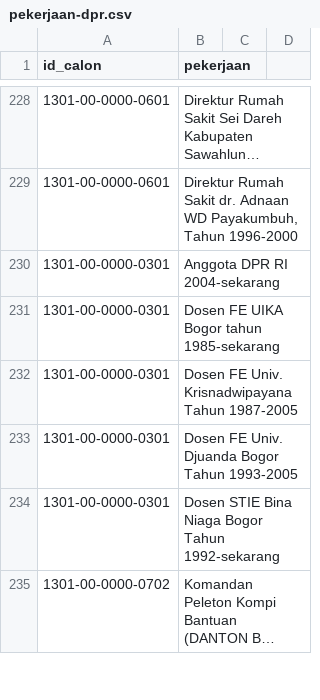
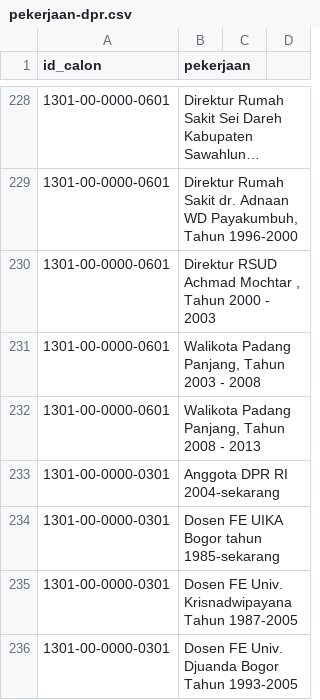
Before and after one commit to pemiluAPI/pemilu-data, a CSV file: dpr/pekerjaan-dpr.csv, drawn as a sheet; only a part is shown, gaps mark what is left out; the shorter side is filled out with more unchanged rows; long unchanged cells end in …; the diff names each change by its address in the sheet, - before the commit and + after, or states it on an @@ line.

```diff
--- a/dpr/pekerjaan-dpr.csv
+++ b/dpr/pekerjaan-dpr.csv
+row 230: 1301-00-0000-0601 | Direktur RSUD Achmad Mochtar , Tahun 2000 - 2003
+row 231: 1301-00-0000-0601 | Walikota Padang Panjang, Tahun 2003 - 2008
+row 232: 1301-00-0000-0601 | Walikota Padang Panjang, Tahun 2008 - 2013
```
Also changed, not shown: dpr/anggota-dpr.csv.
